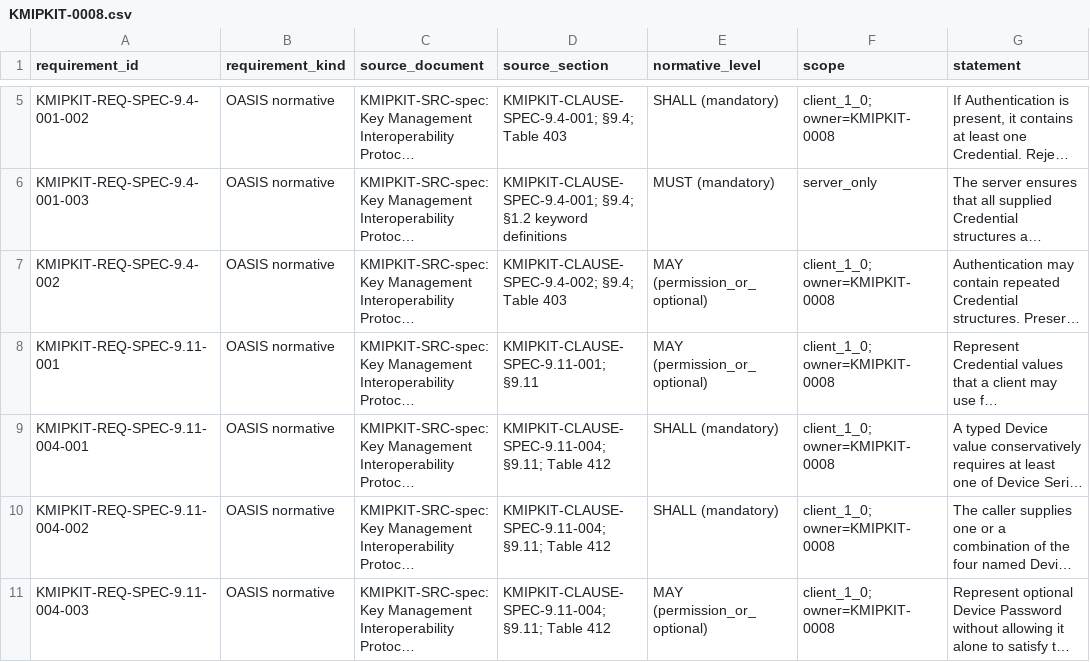
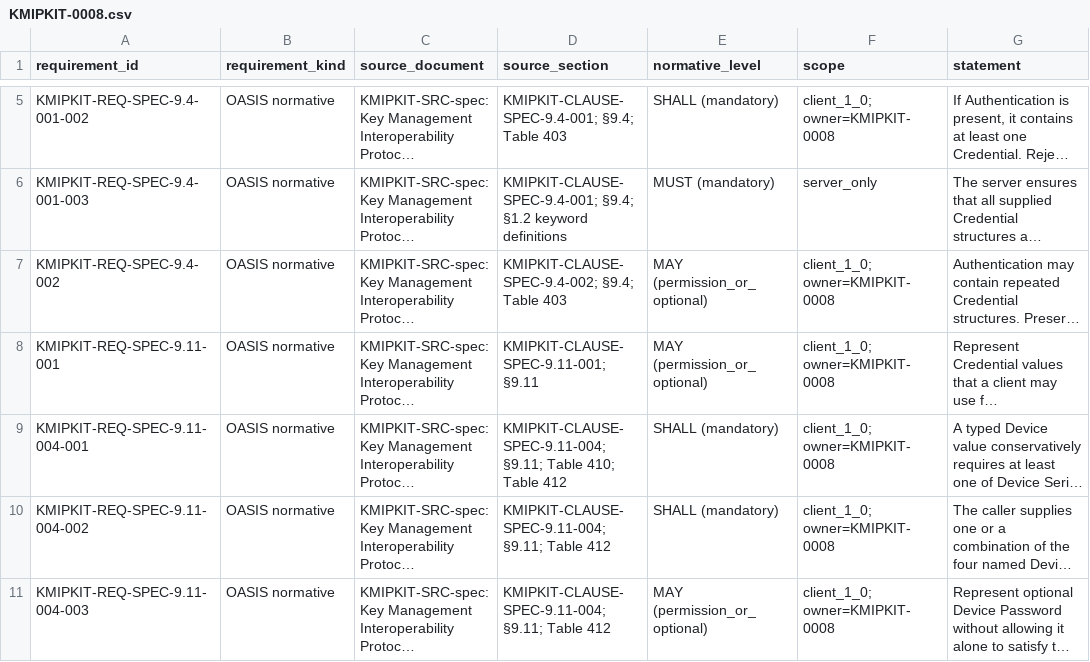
Before and after one commit to NeverWe1come/KMIPKit, a CSV file: specification/compliance/requirements/KMIPKIT-0008.csv, drawn as a sheet; only a part is shown, gaps mark what is left out; long unchanged cells end in …; the diff covers the shown part only; the diff names each change by its address in the sheet, - before the commit and + after, or states it on an @@ line.

```diff
--- a/specification/compliance/requirements/KMIPKIT-0008.csv
+++ b/specification/compliance/requirements/KMIPKIT-0008.csv
-D9 (source_section): …§9.11; Table 412
+D9 (source_section): …§9.11; Table 410; Table 412
```
Also changed, not shown: 2 edited cells elsewhere in this file, 6 other files.
